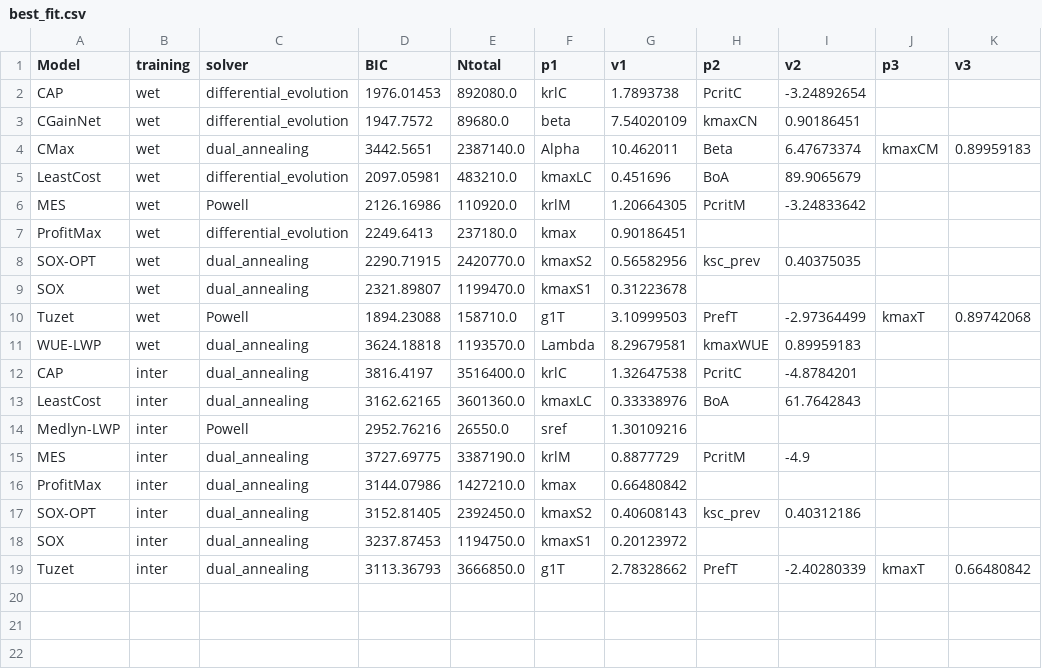
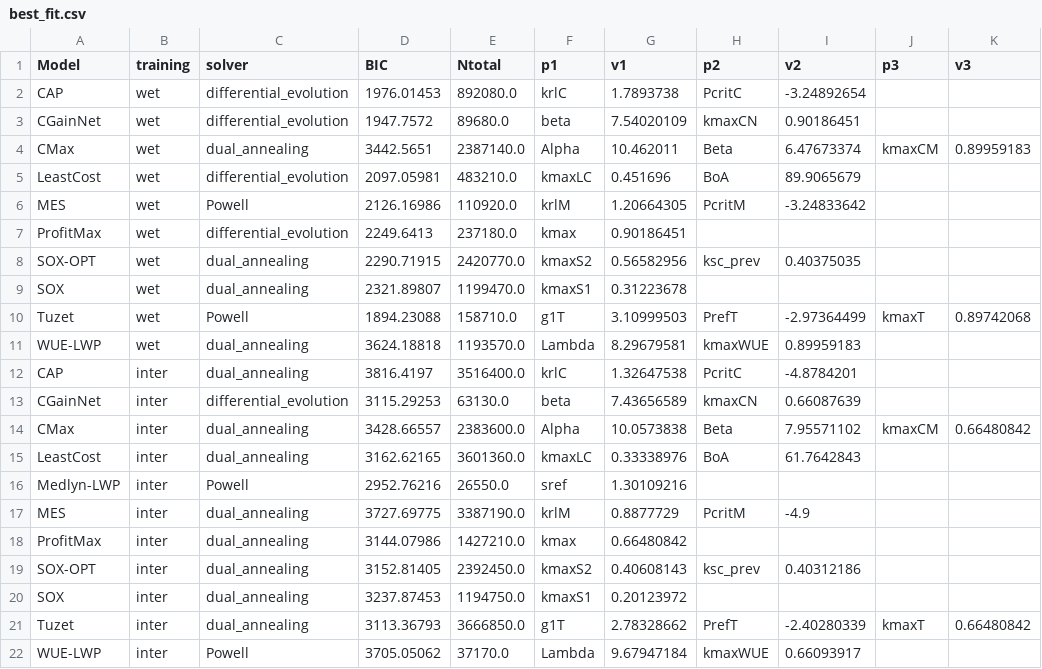
Before and after one commit to ManonSabot/One_gs_model_to_rule_them_all, a CSV file: output/calibrations/idealised/best_fit.csv, drawn as a sheet.

```diff
--- a/output/calibrations/idealised/best_fit.csv
+++ b/output/calibrations/idealised/best_fit.csv
@@ -12,2 +12,4 @@ WUE-LWP,wet,dual_annealing,3624.18818,1193570.0,Lambda,8.29679581,kmaxWUE,0.8995
 CAP,inter,dual_annealing,3816.4197,3516400.0,krlC,1.32647538,PcritC,-4.8784201,,
+CGainNet,inter,differential_evolution,3115.29253,63130.0,beta,7.43656589,kmaxCN,0.66087639,,
+CMax,inter,dual_annealing,3428.66557,2383600.0,Alpha,10.0573838,Beta,7.95571102,kmaxCM,0.66480842
 LeastCost,inter,dual_annealing,3162.62165,3601360.0,kmaxLC,0.33338976,BoA,61.7642843,,
@@ -19 +21,2 @@ SOX,inter,dual_annealing,3237.87453,1194750.0,kmaxS1,0.20123972,,,,
 Tuzet,inter,dual_annealing,3113.36793,3666850.0,g1T,2.78328662,PrefT,-2.40280339,kmaxT,0.66480842
+WUE-LWP,inter,Powell,3705.05062,37170.0,Lambda,9.67947184,kmaxWUE,0.66093917,,
```
Also changed, not shown: output/calibrations/idealised/overview_of_fits.csv, output/calibrations/idealised/top_3_fits.csv, 4 other files.
